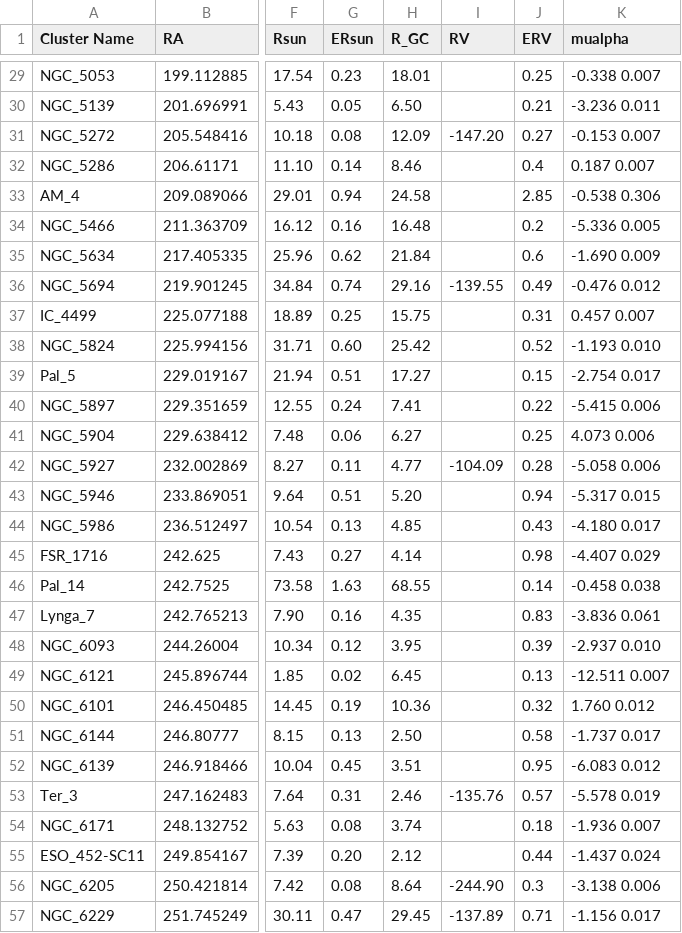
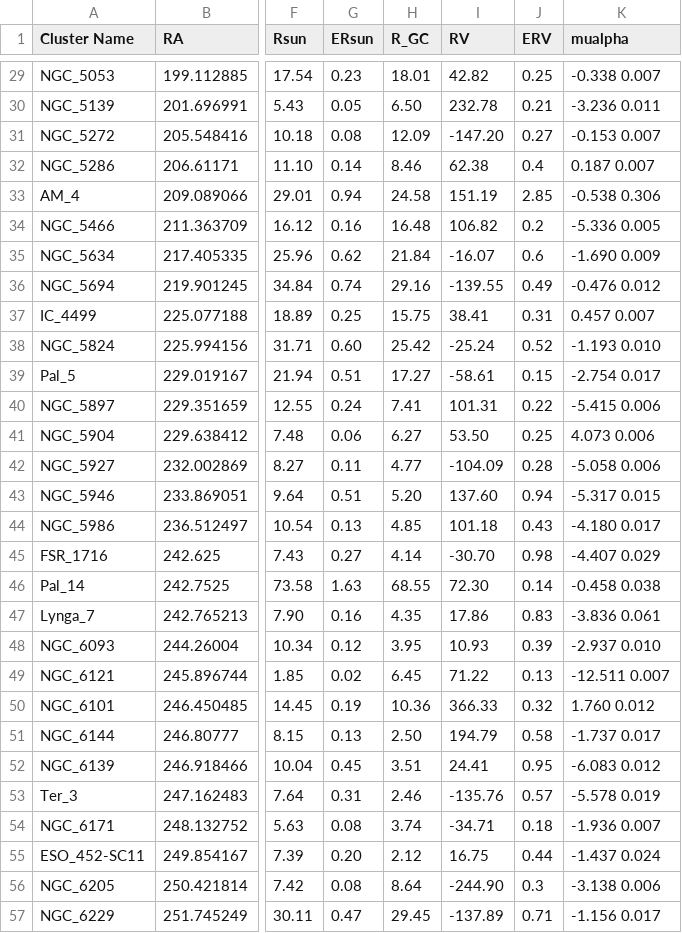
Before and after one commit to Prithwis-2023/MiaB-Location-and-Time-Stamps, a CSV file: timestamp_refined.csv, drawn as a sheet; only a part is shown, gaps mark what is left out; the diff covers the shown part only; the diff names each change by its address in the sheet, - before the commit and + after, or states it on an @@ line.

```diff
--- a/timestamp_refined.csv
+++ b/timestamp_refined.csv
-I29 (RV): (empty)
+I29 (RV): 42.82
-I30 (RV): (empty)
+I30 (RV): 232.78
-I32 (RV): (empty)
+I32 (RV): 62.38
-I33 (RV): (empty)
+I33 (RV): 151.19
-I34 (RV): (empty)
+I34 (RV): 106.82
-I35 (RV): (empty)
+I35 (RV): -16.07
-I37 (RV): (empty)
+I37 (RV): 38.41
-I38 (RV): (empty)
+I38 (RV): -25.24
-I39 (RV): (empty)
+I39 (RV): -58.61
-I40 (RV): (empty)
+I40 (RV): 101.31
-I41 (RV): (empty)
+I41 (RV): 53.50
-I43 (RV): (empty)
+I43 (RV): 137.60
-I44 (RV): (empty)
+I44 (RV): 101.18
-I45 (RV): (empty)
+I45 (RV): -30.70
-I46 (RV): (empty)
+I46 (RV): 72.30
-I47 (RV): (empty)
+I47 (RV): 17.86
-I48 (RV): (empty)
+I48 (RV): 10.93
-I49 (RV): (empty)
+I49 (RV): 71.22
-I50 (RV): (empty)
+I50 (RV): 366.33
-I51 (RV): (empty)
+I51 (RV): 194.79
-I52 (RV): (empty)
+I52 (RV): 24.41
-I54 (RV): (empty)
+I54 (RV): -34.71
-I55 (RV): (empty)
+I55 (RV): 16.75
```
Also changed, not shown: 105 edited cells elsewhere in this file, 1 other file.
